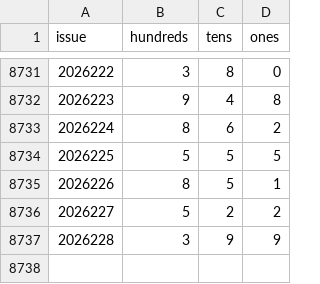
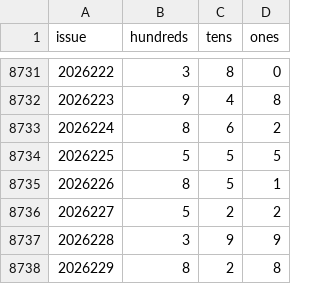
Before and after one commit to hxiaowei0102-web/fc3d-sha-hewei, a CSV file: fc3d-history.csv, drawn as a sheet; only a part is shown, gaps mark what is left out.

```diff
--- a/fc3d-history.csv
+++ b/fc3d-history.csv
@@ -8737 +8737,2 @@ issue,hundreds,tens,ones
 2026228,3,9,9
+2026229,8,2,8
```
Also changed, not shown: 3 other files.
